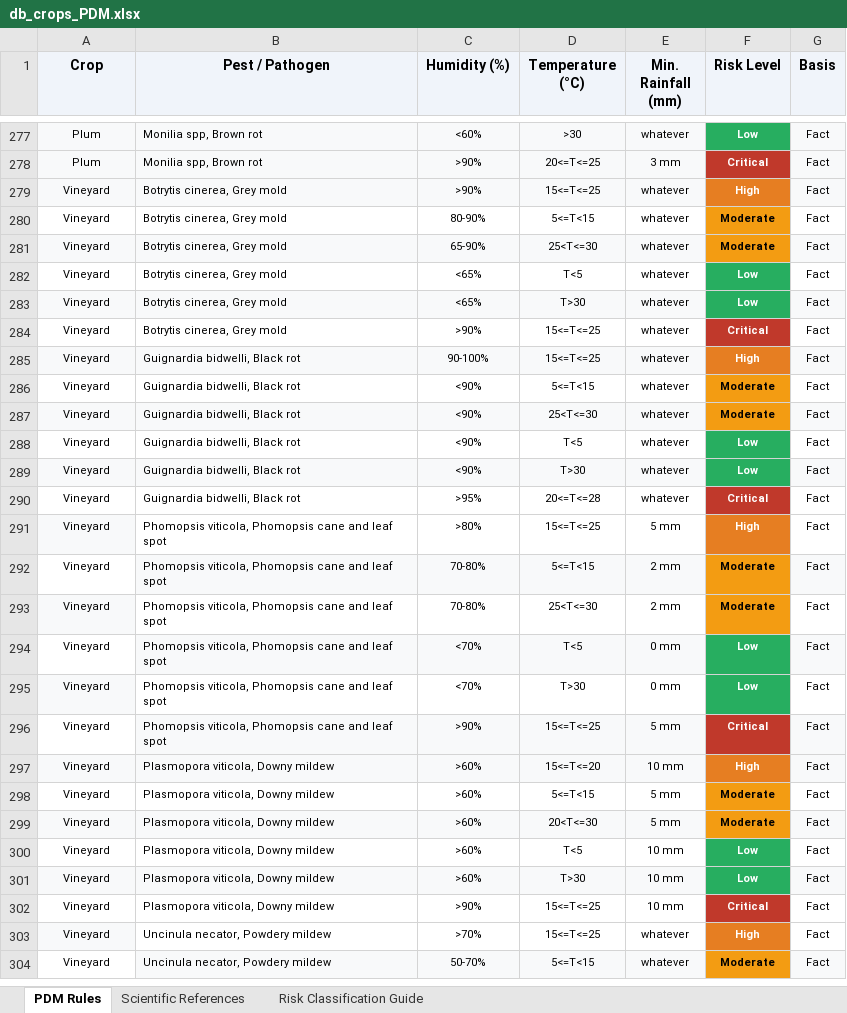
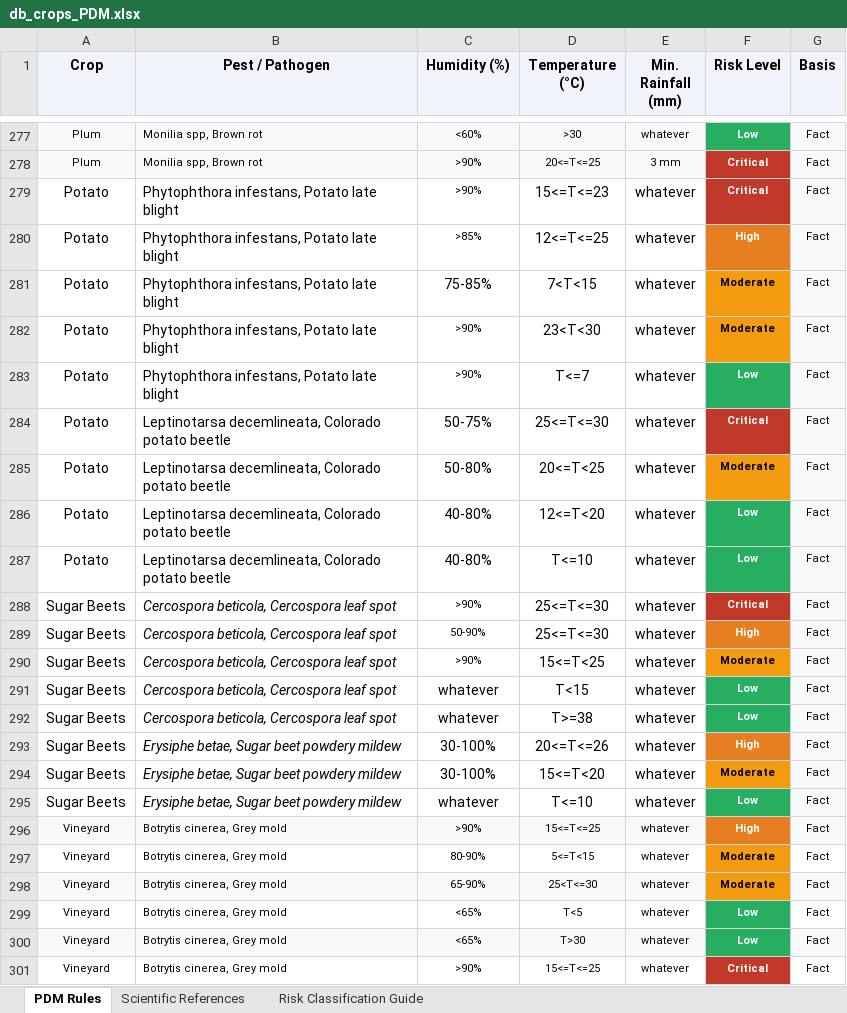
Before and after one commit to openagri-eu/OpenAgri-PestAndDiseaseManagement, an Excel workbook: data/db_crops_PDM.xlsx, sheet PDM Rules, drawn as a sheet; only a part is shown, gaps mark what is left out; the shorter side is filled out with more unchanged rows; values as stored, in another font and other column widths than the file's, no borders; the diff names each change by its address in the sheet, - before the commit and + after, or states it on an @@ line.

```diff
--- a/data/db_crops_PDM.xlsx (sheet PDM Rules)
+++ b/data/db_crops_PDM.xlsx (sheet PDM Rules)
+row 279: Potato | Phytophthora infestans, Potato late blight | >90% | 15<=T<=23 | whatever | Critical | Fact
+row 280: Potato | Phytophthora infestans, Potato late blight | >85% | 12<=T<=25 | whatever | High | Fact
+row 281: Potato | Phytophthora infestans, Potato late blight | 75-85% | 7<T<15 | whatever | Moderate | Fact
+row 282: Potato | Phytophthora infestans, Potato late blight | >90% | 23<T<30 | whatever | Moderate | Fact
+row 283: Potato | Phytophthora infestans, Potato late blight | >90% | T<=7 | whatever | Low | Fact
+row 284: Potato | Leptinotarsa decemlineata, Colorado potato beetle | 50-75% | 25<=T<=30 | whatever | Critical | Fact
+row 285: Potato | Leptinotarsa decemlineata, Colorado potato beetle | 50-80% | 20<=T<25 | whatever | Moderate | Fact
+row 286: Potato | Leptinotarsa decemlineata, Colorado potato beetle | 40-80% | 12<=T<20 | whatever | Low | Fact
+row 287: Potato | Leptinotarsa decemlineata, Colorado potato beetle | 40-80% | T<=10 | whatever | Low | Fact
+row 288: Sugar Beets | Cercospora beticola, Cercospora leaf spot | >90% | 25<=T<=30 | whatever | Critical | Fact
+row 289: Sugar Beets | Cercospora beticola, Cercospora leaf spot | 50-90% | 25<=T<=30 | whatever | High | Fact
+row 290: Sugar Beets | Cercospora beticola, Cercospora leaf spot | >90% | 15<=T<25 | whatever | Moderate | Fact
+row 291: Sugar Beets | Cercospora beticola, Cercospora leaf spot | whatever | T<15 | whatever | Low | Fact
+row 292: Sugar Beets | Cercospora beticola, Cercospora leaf spot | whatever | T>=38 | whatever | Low | Fact
+row 293: Sugar Beets | Erysiphe betae, Sugar beet powdery mildew | 30-100% | 20<=T<=26 | whatever | High | Fact
+row 294: Sugar Beets | Erysiphe betae, Sugar beet powdery mildew | 30-100% | 15<=T<20 | whatever | Moderate | Fact
+row 295: Sugar Beets | Erysiphe betae, Sugar beet powdery mildew | whatever | T<=10 | whatever | Low | Fact
```
Also changed, not shown: sheet Scientific References, 1 other file.
